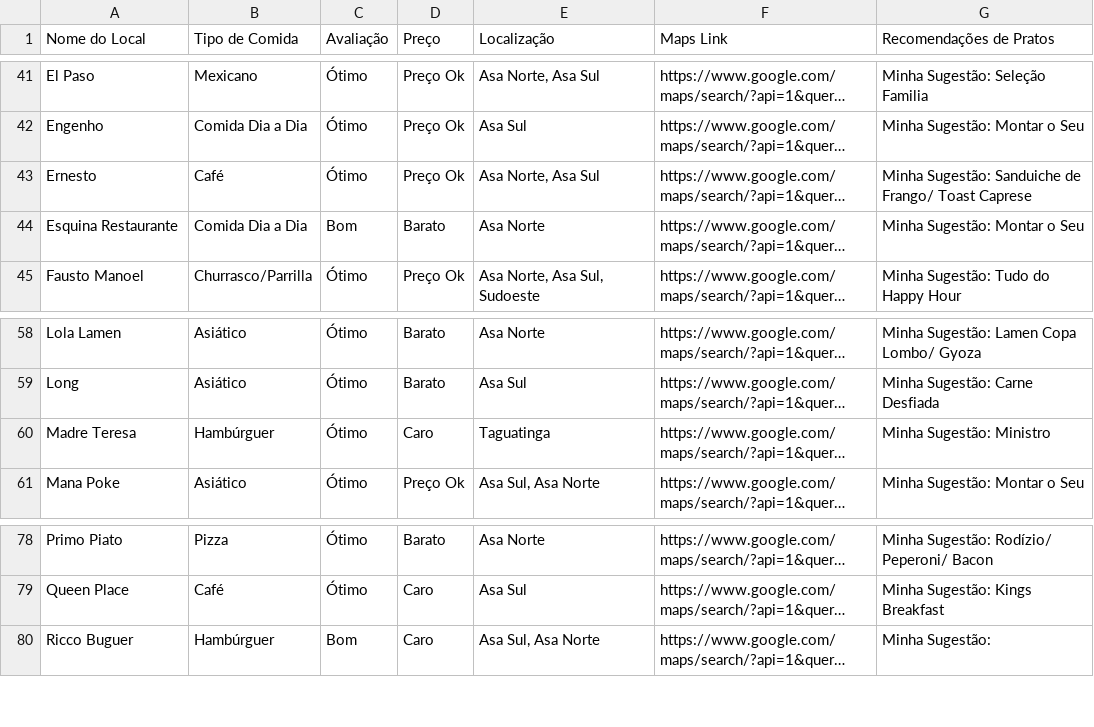
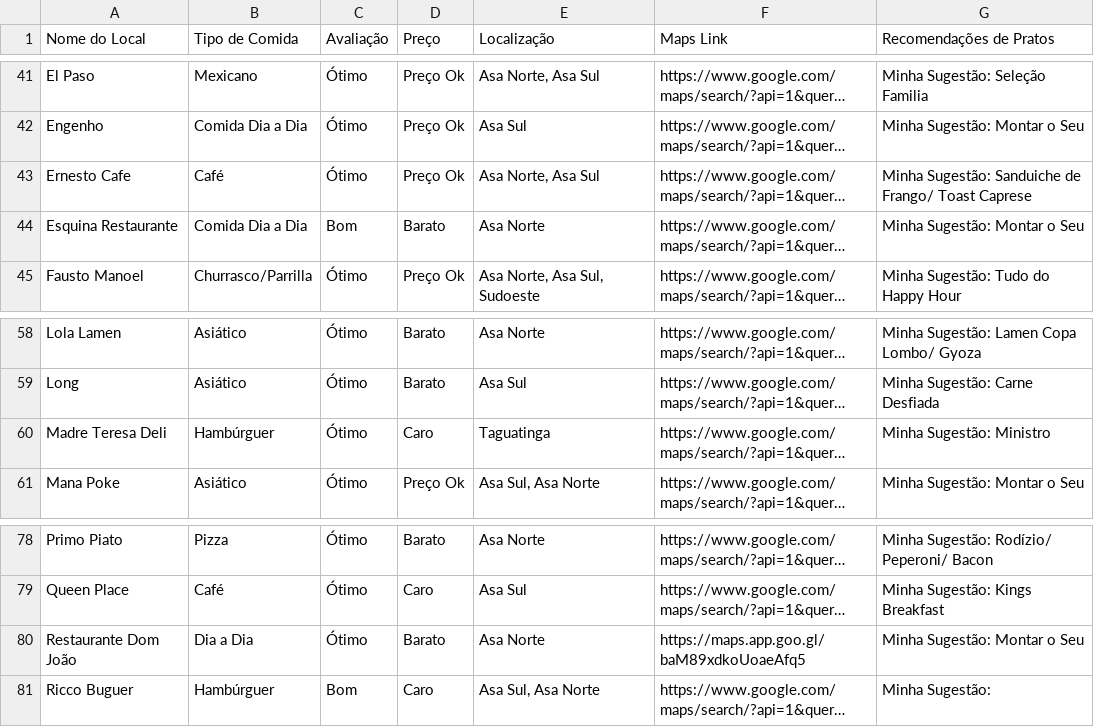
Before and after one commit to carloseduardowerneck/curadoria, a CSV file: curadoria_bsb.csv, drawn as a sheet; only a part is shown, gaps mark what is left out; long unchanged cells end in …; the diff names each change by its address in the sheet, - before the commit and + after, or states it on an @@ line.

```diff
--- a/curadoria_bsb.csv
+++ b/curadoria_bsb.csv
-A43 (Nome do Local): Ernesto
+A43 (Nome do Local): Ernesto Cafe
-A60 (Nome do Local): Madre Teresa
+A60 (Nome do Local): Madre Teresa Deli
+row 80: Restaurante Dom João | Dia a Dia | Ótimo | Barato | Asa Norte | https://maps.app.goo.gl/baM89xdkoUoaeAfq5 | Minha Sugestão: Montar o Seu
```
